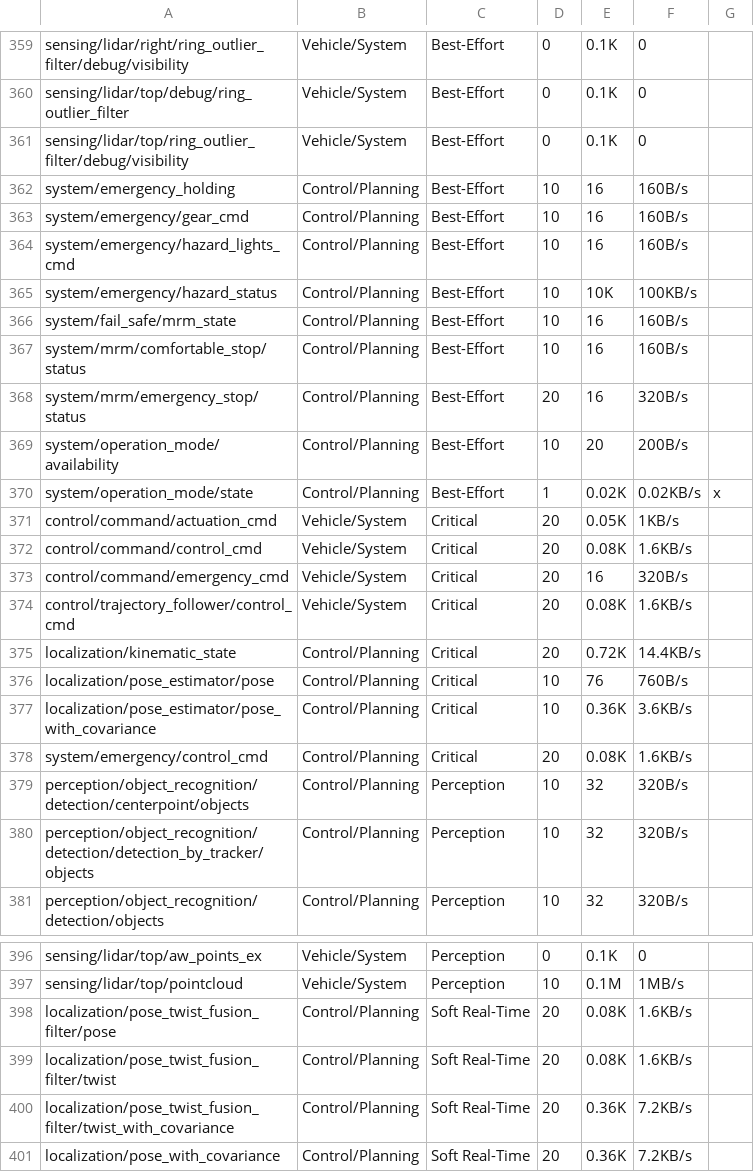
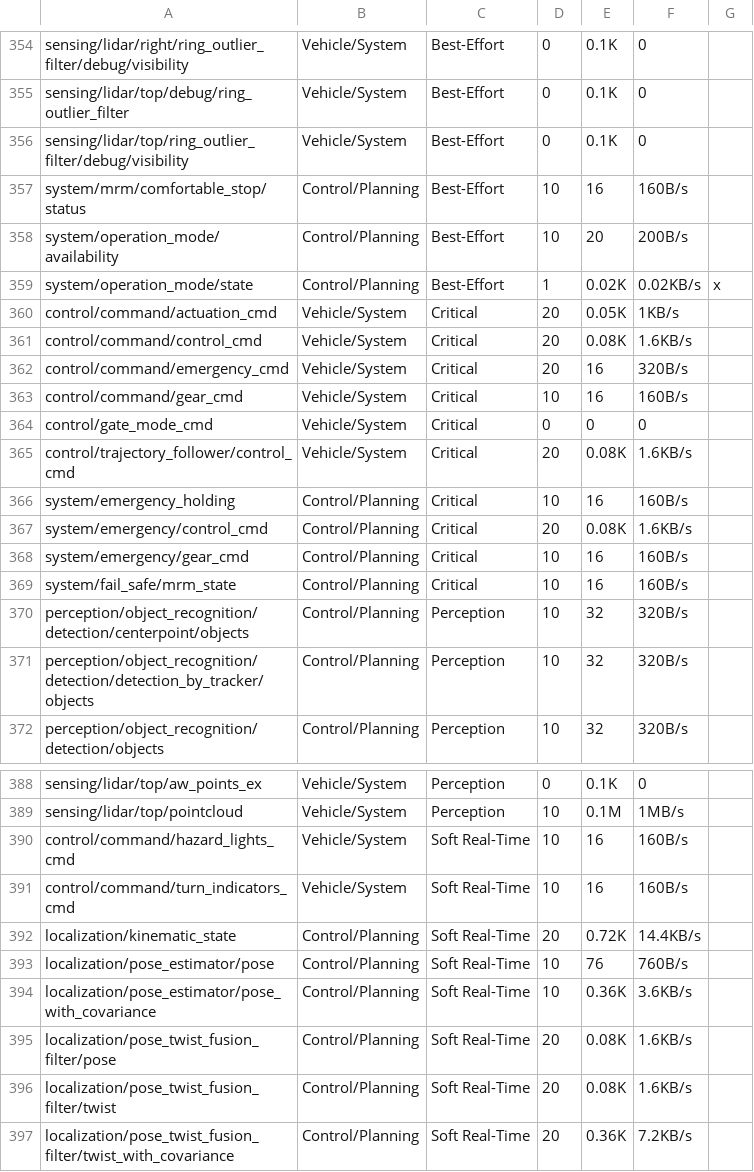
Before and after one commit to habby1012/thesis, a CSV file: src/subscriber/subscriber/config/backup/metadata_table.csv, drawn as a sheet; only a part is shown, gaps mark what is left out; the shorter side is filled out with more unchanged rows; the diff covers the shown part only.

Commit message:
change table

```diff
--- a/src/subscriber/subscriber/config/backup/metadata_table.csv
+++ b/src/subscriber/subscriber/config/backup/metadata_table.csv
@@ -361,9 +356,3 @@ sensing/lidar/top/debug/ring_outlier_filter,Vehicle/System,Best-Effort,0,0.1K,0,
 sensing/lidar/top/ring_outlier_filter/debug/visibility,Vehicle/System,Best-Effort,0,0.1K,0,
-system/emergency_holding,Control/Planning,Best-Effort,10,16,160B/s,
-system/emergency/gear_cmd,Control/Planning,Best-Effort,10,16,160B/s,
-system/emergency/hazard_lights_cmd,Control/Planning,Best-Effort,10,16,160B/s,
-system/emergency/hazard_status,Control/Planning,Best-Effort,10,10K,100KB/s,
-system/fail_safe/mrm_state,Control/Planning,Best-Effort,10,16,160B/s,
 system/mrm/comfortable_stop/status,Control/Planning,Best-Effort,10,16,160B/s,
-system/mrm/emergency_stop/status,Control/Planning,Best-Effort,20,16,320B/s,
 system/operation_mode/availability,Control/Planning,Best-Effort,10,20,200B/s,
@@ -373,7 +362,9 @@ control/command/control_cmd,Vehicle/System,Critical,20,0.08K,1.6KB/s,
 control/command/emergency_cmd,Vehicle/System,Critical,20,16,320B/s,
+control/command/gear_cmd,Vehicle/System,Critical,10,16,160B/s,
+control/gate_mode_cmd,Vehicle/System,Critical,0,0,0,
 control/trajectory_follower/control_cmd,Vehicle/System,Critical,20,0.08K,1.6KB/s,
-localization/kinematic_state,Control/Planning,Critical,20,0.72K,14.4KB/s,
-localization/pose_estimator/pose,Control/Planning,Critical,10,76,760B/s,
-localization/pose_estimator/pose_with_covariance,Control/Planning,Critical,10,0.36K,3.6KB/s,
+system/emergency_holding,Control/Planning,Critical,10,16,160B/s,
 system/emergency/control_cmd,Control/Planning,Critical,20,0.08K,1.6KB/s,
+system/emergency/gear_cmd,Control/Planning,Critical,10,16,160B/s,
+system/fail_safe/mrm_state,Control/Planning,Critical,10,16,160B/s,
 perception/object_recognition/detection/centerpoint/objects,Control/Planning,Perception,10,32,320B/s,
@@ -397,2 +389,7 @@ sensing/lidar/top/aw_points_ex,Vehicle/System,Perception,0,0.1K,0,
 sensing/lidar/top/pointcloud,Vehicle/System,Perception,10,0.1M,1MB/s,
+control/command/hazard_lights_cmd,Vehicle/System,Soft Real-Time,10,16,160B/s,
+control/command/turn_indicators_cmd,Vehicle/System,Soft Real-Time,10,16,160B/s,
+localization/kinematic_state,Control/Planning,Soft Real-Time,20,0.72K,14.4KB/s,
+localization/pose_estimator/pose,Control/Planning,Soft Real-Time,10,76,760B/s,
+localization/pose_estimator/pose_with_covariance,Control/Planning,Soft Real-Time,10,0.36K,3.6KB/s,
 localization/pose_twist_fusion_filter/pose,Control/Planning,Soft Real-Time,20,0.08K,1.6KB/s,
```
Also changed, not shown: 4 added rows and 5 removed rows elsewhere in this file, src/subscriber/subscriber/config/backup/metadata_table_DEFAULT.csv.
